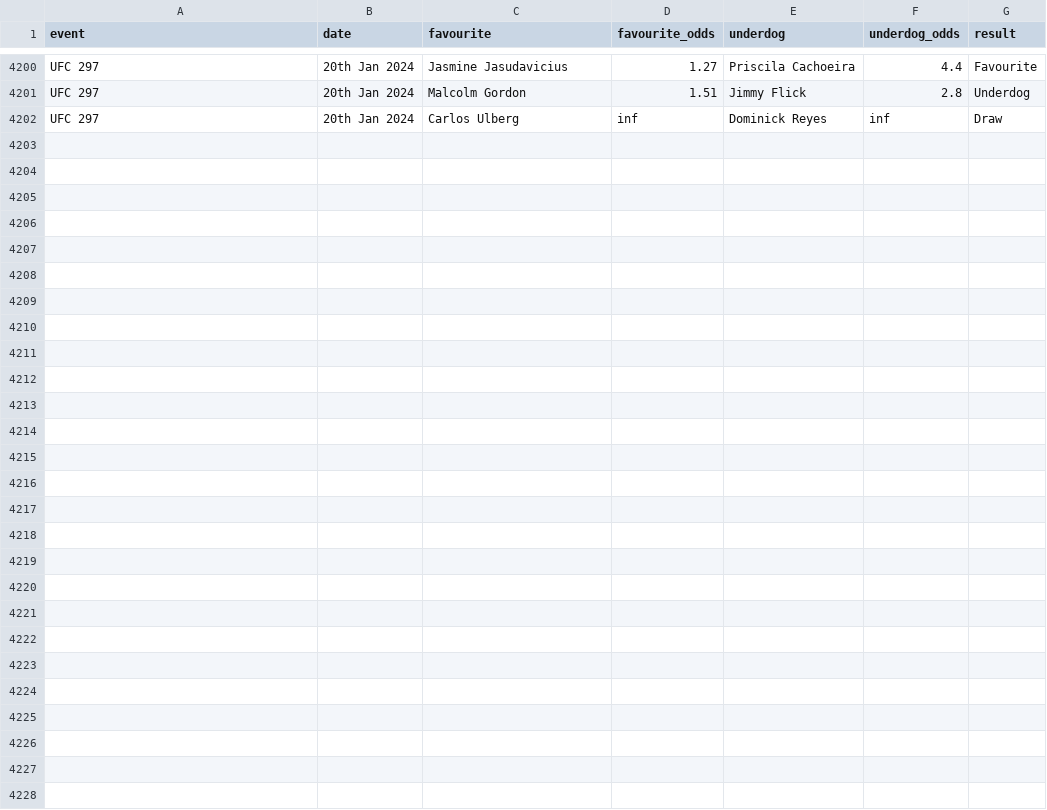
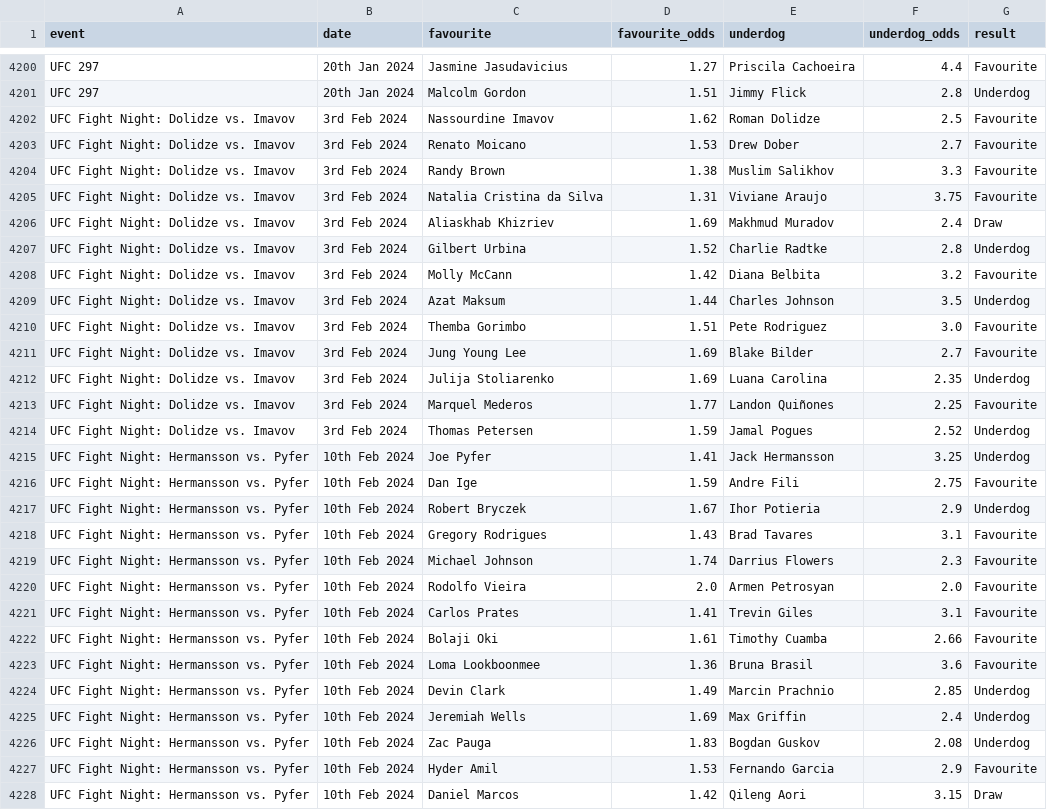
Before and after one commit to RadionNazmiev/ufc_fight_predictor, a CSV file: web_scrapers/fights_odds.csv, drawn as a sheet; only a part is shown, gaps mark what is left out; removed rows and columns are numbered as before the commit, all else as after; the diff names each change by its address in the sheet, - before the commit and + after, or states it on an @@ line.

```diff
--- a/web_scrapers/fights_odds.csv
+++ b/web_scrapers/fights_odds.csv
-row 4202: UFC 297 | 20th Jan 2024 | Carlos Ulberg | inf | Dominick Reyes | inf | Draw
+row 4202: UFC Fight Night: Dolidze vs. Imavov | 3rd Feb 2024 | Nassourdine Imavov | 1.62 | Roman Dolidze | 2.5 | Favourite
+row 4203: UFC Fight Night: Dolidze vs. Imavov | 3rd Feb 2024 | Renato Moicano | 1.53 | Drew Dober | 2.7 | Favourite
+row 4204: UFC Fight Night: Dolidze vs. Imavov | 3rd Feb 2024 | Randy Brown | 1.38 | Muslim Salikhov | 3.3 | Favourite
+row 4205: UFC Fight Night: Dolidze vs. Imavov | 3rd Feb 2024 | Natalia Cristina da Silva | 1.31 | Viviane Araujo | 3.75 | Favourite
+row 4206: UFC Fight Night: Dolidze vs. Imavov | 3rd Feb 2024 | Aliaskhab Khizriev | 1.69 | Makhmud Muradov | 2.4 | Draw
+row 4207: UFC Fight Night: Dolidze vs. Imavov | 3rd Feb 2024 | Gilbert Urbina | 1.52 | Charlie Radtke | 2.8 | Underdog
+row 4208: UFC Fight Night: Dolidze vs. Imavov | 3rd Feb 2024 | Molly McCann | 1.42 | Diana Belbita | 3.2 | Favourite
+row 4209: UFC Fight Night: Dolidze vs. Imavov | 3rd Feb 2024 | Azat Maksum | 1.44 | Charles Johnson | 3.5 | Underdog
+row 4210: UFC Fight Night: Dolidze vs. Imavov | 3rd Feb 2024 | Themba Gorimbo | 1.51 | Pete Rodriguez | 3.0 | Favourite
+row 4211: UFC Fight Night: Dolidze vs. Imavov | 3rd Feb 2024 | Jung Young Lee | 1.69 | Blake Bilder | 2.7 | Favourite
+row 4212: UFC Fight Night: Dolidze vs. Imavov | 3rd Feb 2024 | Julija Stoliarenko | 1.69 | Luana Carolina | 2.35 | Underdog
+row 4213: UFC Fight Night: Dolidze vs. Imavov | 3rd Feb 2024 | Marquel Mederos | 1.77 | Landon Quiñones | 2.25 | Favourite
+row 4214: UFC Fight Night: Dolidze vs. Imavov | 3rd Feb 2024 | Thomas Petersen | 1.59 | Jamal Pogues | 2.52 | Underdog
+row 4215: UFC Fight Night: Hermansson vs. Pyfer | 10th Feb 2024 | Joe Pyfer | 1.41 | Jack Hermansson | 3.25 | Underdog
+row 4216: UFC Fight Night: Hermansson vs. Pyfer | 10th Feb 2024 | Dan Ige | 1.59 | Andre Fili | 2.75 | Favourite
+row 4217: UFC Fight Night: Hermansson vs. Pyfer | 10th Feb 2024 | Robert Bryczek | 1.67 | Ihor Potieria | 2.9 | Underdog
+row 4218: UFC Fight Night: Hermansson vs. Pyfer | 10th Feb 2024 | Gregory Rodrigues | 1.43 | Brad Tavares | 3.1 | Favourite
+row 4219: UFC Fight Night: Hermansson vs. Pyfer | 10th Feb 2024 | Michael Johnson | 1.74 | Darrius Flowers | 2.3 | Favourite
+row 4220: UFC Fight Night: Hermansson vs. Pyfer | 10th Feb 2024 | Rodolfo Vieira | 2.0 | Armen Petrosyan | 2.0 | Favourite
+row 4221: UFC Fight Night: Hermansson vs. Pyfer | 10th Feb 2024 | Carlos Prates | 1.41 | Trevin Giles | 3.1 | Favourite
+row 4222: UFC Fight Night: Hermansson vs. Pyfer | 10th Feb 2024 | Bolaji Oki | 1.61 | Timothy Cuamba | 2.66 | Favourite
+row 4223: UFC Fight Night: Hermansson vs. Pyfer | 10th Feb 2024 | Loma Lookboonmee | 1.36 | Bruna Brasil | 3.6 | Favourite
+row 4224: UFC Fight Night: Hermansson vs. Pyfer | 10th Feb 2024 | Devin Clark | 1.49 | Marcin Prachnio | 2.85 | Underdog
+row 4225: UFC Fight Night: Hermansson vs. Pyfer | 10th Feb 2024 | Jeremiah Wells | 1.69 | Max Griffin | 2.4 | Underdog
+row 4226: UFC Fight Night: Hermansson vs. Pyfer | 10th Feb 2024 | Zac Pauga | 1.83 | Bogdan Guskov | 2.08 | Underdog
+row 4227: UFC Fight Night: Hermansson vs. Pyfer | 10th Feb 2024 | Hyder Amil | 1.53 | Fernando Garcia | 2.9 | Favourite
+row 4228: UFC Fight Night: Hermansson vs. Pyfer | 10th Feb 2024 | Daniel Marcos | 1.42 | Qileng Aori | 3.15 | Draw
```
Also changed, not shown: 6 other files.
